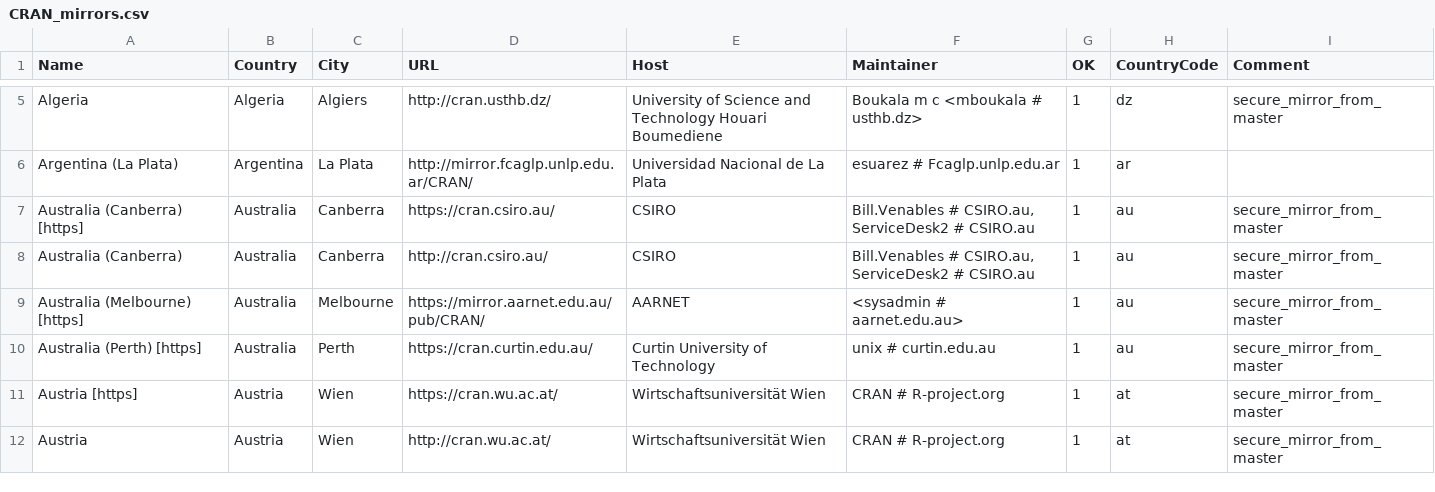
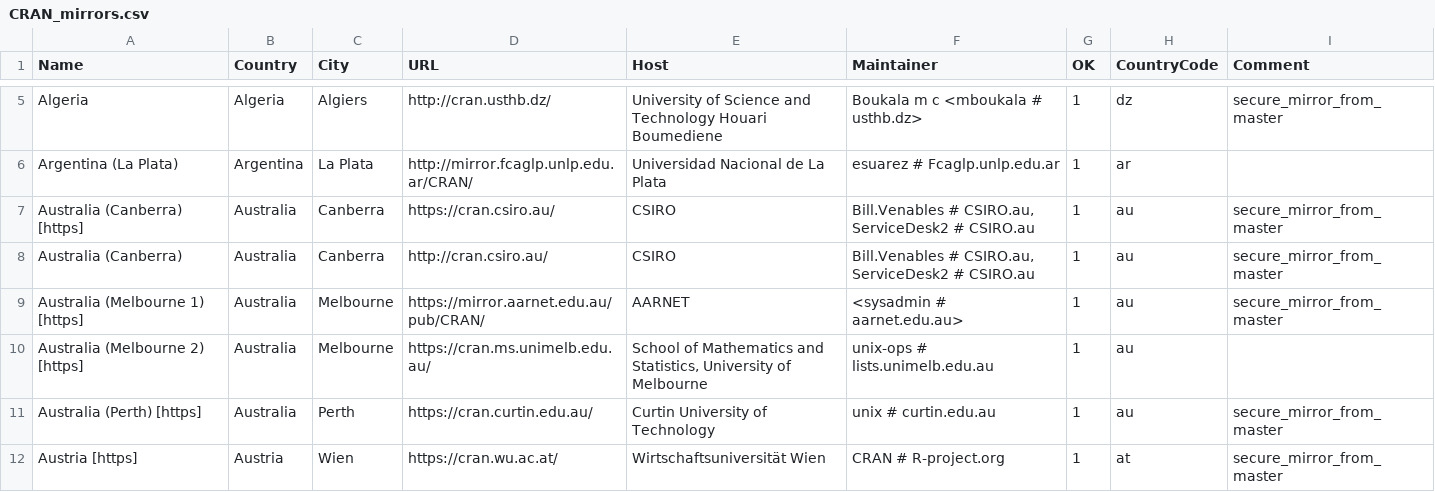
Before and after one commit to wch/r-source, a CSV file: doc/CRAN_mirrors.csv, drawn as a sheet; only a part is shown, gaps mark what is left out; the shorter side is filled out with more unchanged rows.

Commit message:
Updated.
git-svn-id: https://svn.r-project.org/R/trunk@72994 00db46b3-68df-0310-9c12-caf00c1e9a41

```diff
--- a/doc/CRAN_mirrors.csv
+++ b/doc/CRAN_mirrors.csv
@@ -8,3 +8,4 @@ Algeria,Algeria,Algiers,http://cran.usthb.dz/,"University of Science and Technol
 "Australia (Canberra)",Australia,Canberra,http://cran.csiro.au/,CSIRO,"Bill.Venables # CSIRO.au, ServiceDesk2 # CSIRO.au",1,au,"secure_mirror_from_master"
-"Australia (Melbourne) [https]",Australia,Melbourne,https://mirror.aarnet.edu.au/pub/CRAN/,AARNET,"<sysadmin # aarnet.edu.au>",1,au,"secure_mirror_from_master"
+"Australia (Melbourne 1) [https]",Australia,Melbourne,https://mirror.aarnet.edu.au/pub/CRAN/,AARNET,"<sysadmin # aarnet.edu.au>",1,au,"secure_mirror_from_master"
+"Australia (Melbourne 2) [https]",Australia,Melbourne,https://cran.ms.unimelb.edu.au/,"School of Mathematics and Statistics, University of Melbourne","unix-ops # lists.unimelb.edu.au",1,au
 "Australia (Perth) [https]",Australia,Perth,https://cran.curtin.edu.au/,"Curtin University of Technology","unix # curtin.edu.au",1,au,"secure_mirror_from_master"
```
